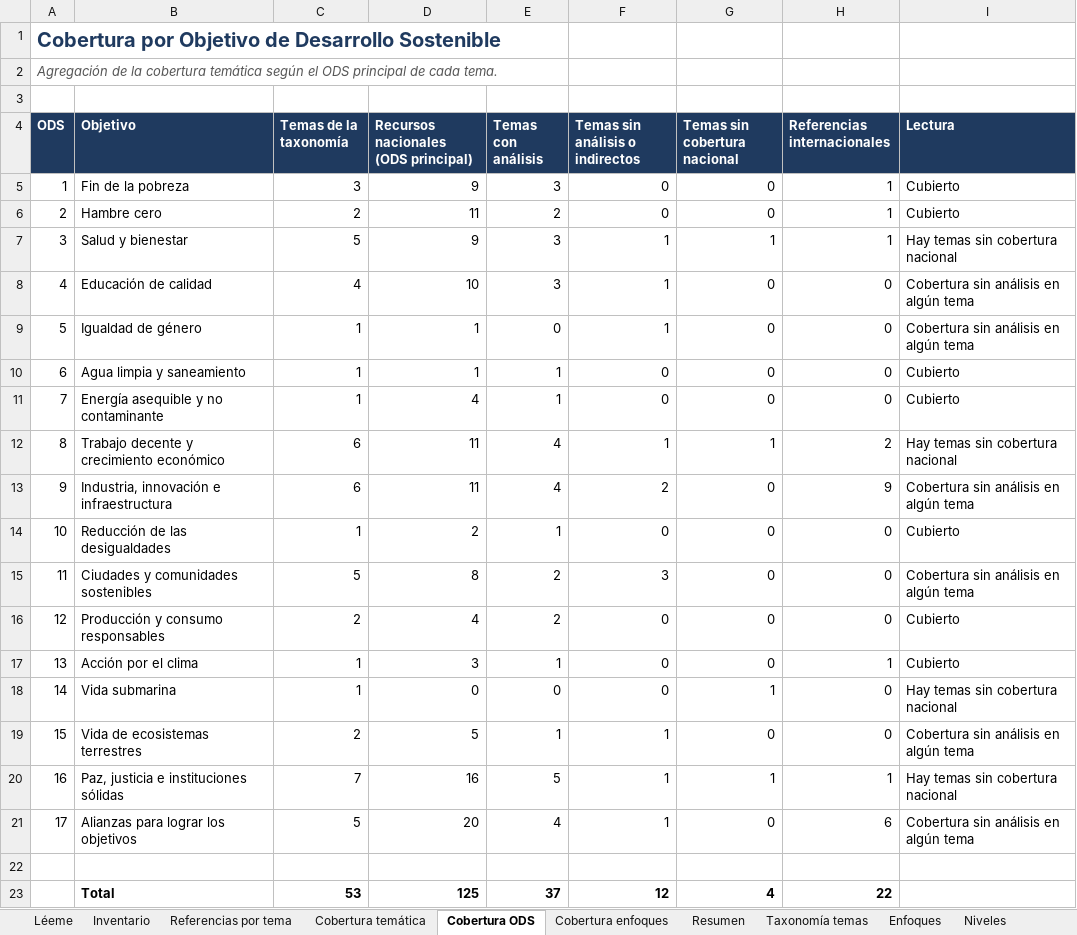
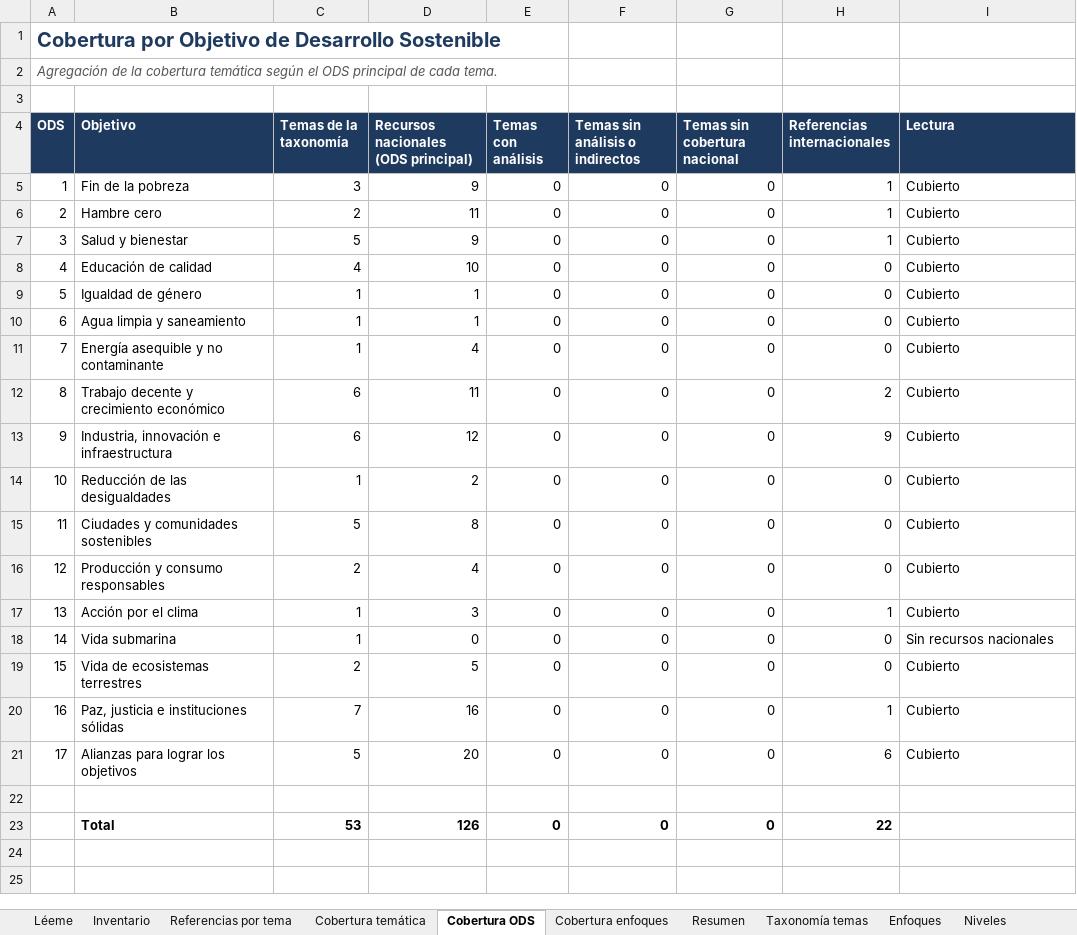
Before and after one commit to UNE-CTI/Atlas-de-Observatorios-de-Uruguay, an Excel workbook: data/Observatorios_Uruguay_taxonomia.xlsx, sheet Cobertura ODS, drawn as a sheet; values as stored, in another font and other column widths than the file's, no borders; conditional formats not drawn; removed rows and columns are numbered as before the commit, all else as after; the diff names each change by its address in the sheet, - before the commit and + after, or states it on an @@ line.

```diff
--- a/data/Observatorios_Uruguay_taxonomia.xlsx (sheet Cobertura ODS)
+++ b/data/Observatorios_Uruguay_taxonomia.xlsx (sheet Cobertura ODS)
-E5 (Temas con análisis): 3
+E5 (Temas con análisis): 0
-E6 (Temas con análisis): 2
+E6 (Temas con análisis): 0
-E7:E8 (Temas con análisis): 3
+E7:E8 (Temas con análisis): 0
-F7:F9 (Temas sin análisis o indirectos): 1
+F7:F9 (Temas sin análisis o indirectos): 0
-G7 (Temas sin cobertura nacional): 1
+G7 (Temas sin cobertura nacional): 0
-I7 (Lectura): Hay temas sin cobertura nacional
+I7 (Lectura): Cubierto
-I8:I9 (Lectura): Cobertura sin análisis en algún tema
+I8:I9 (Lectura): Cubierto
-E10:E11 (Temas con análisis): 1
+E10:E11 (Temas con análisis): 0
-E12:E13 (Temas con análisis): 4
+E12:E13 (Temas con análisis): 0
-F12 (Temas sin análisis o indirectos): 1
+F12 (Temas sin análisis o indirectos): 0
-G12 (Temas sin cobertura nacional): 1
+G12 (Temas sin cobertura nacional): 0
-I12 (Lectura): Hay temas sin cobertura nacional
+I12 (Lectura): Cubierto
-D13: 11
+D13: 12
-F13 (Temas sin análisis o indirectos): 2
+F13 (Temas sin análisis o indirectos): 0
-I13 (Lectura): Cobertura sin análisis en algún tema
+I13 (Lectura): Cubierto
-E14 (Temas con análisis): 1
+E14 (Temas con análisis): 0
-E15:E16 (Temas con análisis): 2
+E15:E16 (Temas con análisis): 0
-F15 (Temas sin análisis o indirectos): 3
+F15 (Temas sin análisis o indirectos): 0
-I15 (Lectura): Cobertura sin análisis en algún tema
+I15 (Lectura): Cubierto
-E17 (Temas con análisis): 1
+E17 (Temas con análisis): 0
-G18 (Temas sin cobertura nacional): 1
+G18 (Temas sin cobertura nacional): 0
-I18 (Lectura): Hay temas sin cobertura nacional
+I18 (Lectura): Sin recursos nacionales
-E19 (Temas con análisis): 1
+E19 (Temas con análisis): 0
-F19:F21 (Temas sin análisis o indirectos): 1
+F19:F21 (Temas sin análisis o indirectos): 0
-I19 (Lectura): Cobertura sin análisis en algún tema
+I19 (Lectura): Cubierto
-E20 (Temas con análisis): 5
+E20 (Temas con análisis): 0
-G20 (Temas sin cobertura nacional): 1
+G20 (Temas sin cobertura nacional): 0
-I20 (Lectura): Hay temas sin cobertura nacional
+I20 (Lectura): Cubierto
-E21 (Temas con análisis): 4
+E21 (Temas con análisis): 0
-I21 (Lectura): Cobertura sin análisis en algún tema
+I21 (Lectura): Cubierto
-row 23:  | Total | 53 | 125 | 37 | 12 | 4 | 22
+row 23:  | Total | 53 | 126 | 0 | 0 | 0 | 22
```
Also changed, not shown: sheet Cobertura temática, sheet Resumen, sheet Inventario, sheet Cobertura enfoques, sheet Léeme, other sheet tabs, charts or pictures, 18 other files.
